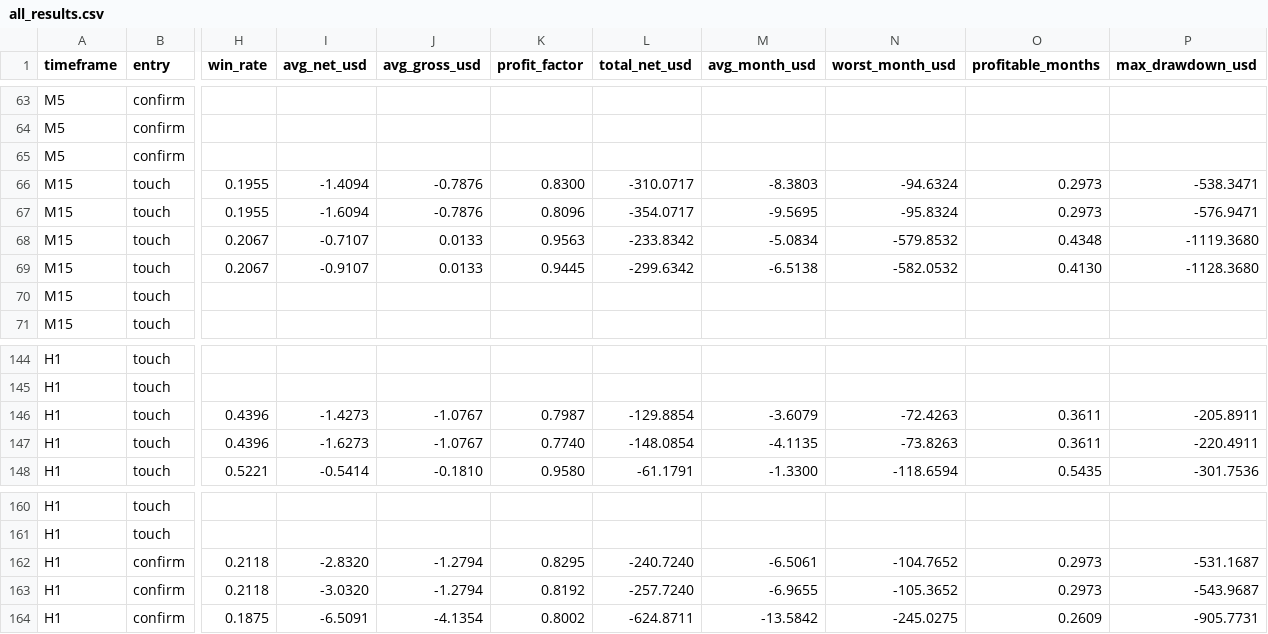
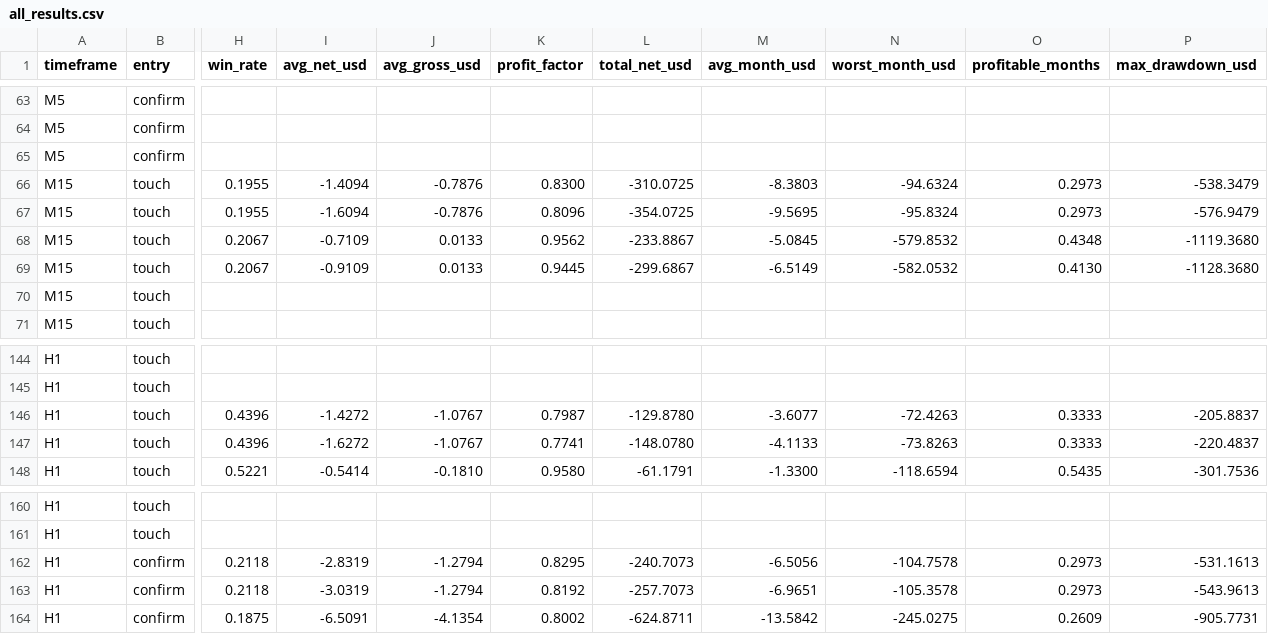
Before and after one commit to nmamabolo/data-analyst-portfolio, a CSV file: Forex-Trading-Bot/gold_rsi/results/all_results.csv, drawn as a sheet; only a part is shown, gaps mark what is left out; the diff covers the shown part only; the diff names each change by its address in the sheet, - before the commit and + after, or states it on an @@ line.

```diff
--- a/Forex-Trading-Bot/gold_rsi/results/all_results.csv
+++ b/Forex-Trading-Bot/gold_rsi/results/all_results.csv
-L66 (total_net_usd): -310.0717
+L66 (total_net_usd): -310.0725
-P66 (max_drawdown_usd): -538.3471
+P66 (max_drawdown_usd): -538.3479
-L67 (total_net_usd): -354.0717
+L67 (total_net_usd): -354.0725
-P67 (max_drawdown_usd): -576.9471
+P67 (max_drawdown_usd): -576.9479
-I68 (avg_net_usd): -0.7107
+I68 (avg_net_usd): -0.7109
-K68 (profit_factor): 0.9563
+K68 (profit_factor): 0.9562
-L68 (total_net_usd): -233.8342
+L68 (total_net_usd): -233.8867
-M68 (avg_month_usd): -5.0834
+M68 (avg_month_usd): -5.0845
-I69 (avg_net_usd): -0.9107
+I69 (avg_net_usd): -0.9109
-L69 (total_net_usd): -299.6342
+L69 (total_net_usd): -299.6867
-M69 (avg_month_usd): -6.5138
+M69 (avg_month_usd): -6.5149
-I146 (avg_net_usd): -1.4273
+I146 (avg_net_usd): -1.4272
-L146 (total_net_usd): -129.8854
+L146 (total_net_usd): -129.8780
-M146 (avg_month_usd): -3.6079
+M146 (avg_month_usd): -3.6077
-O146:O147 (profitable_months): 0.3611
+O146:O147 (profitable_months): 0.3333
-P146 (max_drawdown_usd): -205.8911
+P146 (max_drawdown_usd): -205.8837
-I147 (avg_net_usd): -1.6273
+I147 (avg_net_usd): -1.6272
-K147 (profit_factor): 0.7740
+K147 (profit_factor): 0.7741
-L147 (total_net_usd): -148.0854
+L147 (total_net_usd): -148.0780
-M147 (avg_month_usd): -4.1135
+M147 (avg_month_usd): -4.1133
-P147 (max_drawdown_usd): -220.4911
+P147 (max_drawdown_usd): -220.4837
-I162 (avg_net_usd): -2.8320
+I162 (avg_net_usd): -2.8319
-L162 (total_net_usd): -240.7240
+L162 (total_net_usd): -240.7073
-M162 (avg_month_usd): -6.5061
+M162 (avg_month_usd): -6.5056
-N162 (worst_month_usd): -104.7652
+N162 (worst_month_usd): -104.7578
-P162 (max_drawdown_usd): -531.1687
+P162 (max_drawdown_usd): -531.1613
-I163 (avg_net_usd): -3.0320
+I163 (avg_net_usd): -3.0319
-L163 (total_net_usd): -257.7240
+L163 (total_net_usd): -257.7073
-M163 (avg_month_usd): -6.9655
+M163 (avg_month_usd): -6.9651
-N163 (worst_month_usd): -105.3652
+N163 (worst_month_usd): -105.3578
-P163 (max_drawdown_usd): -543.9687
+P163 (max_drawdown_usd): -543.9613
```
Also changed, not shown: 134 edited cells elsewhere in this file, Forex-Trading-Bot/gold_rsi/results/traders_rule_trades.csv, 8 other files.
